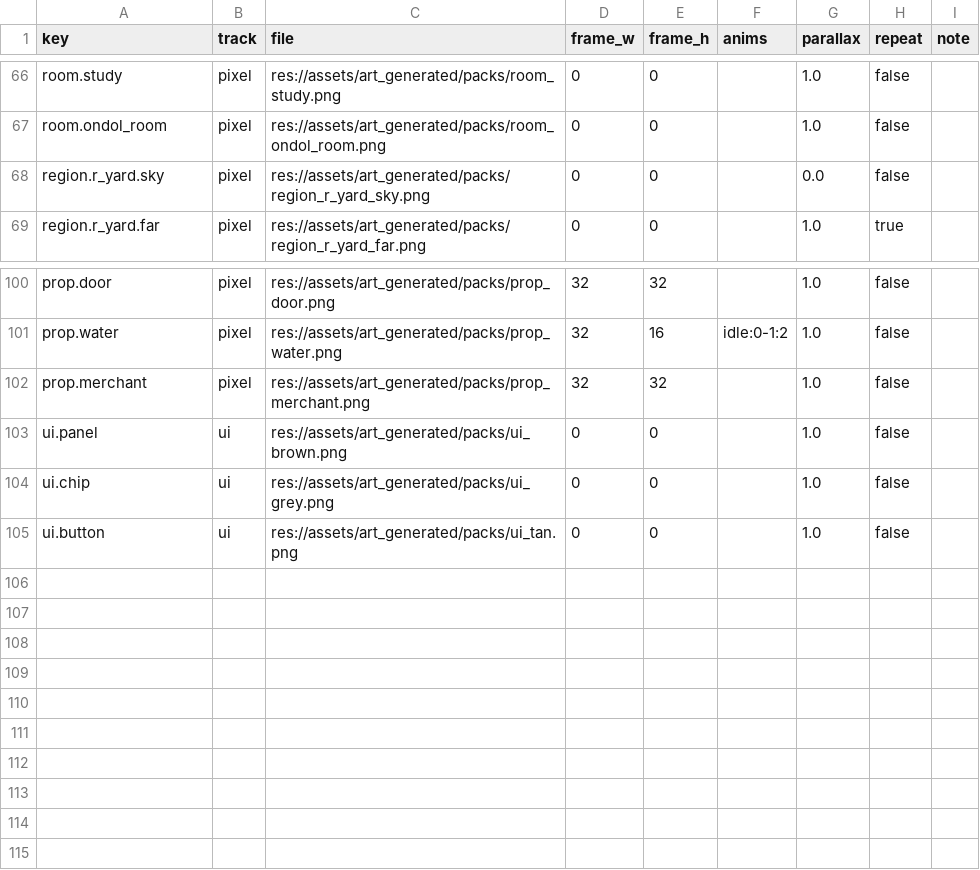
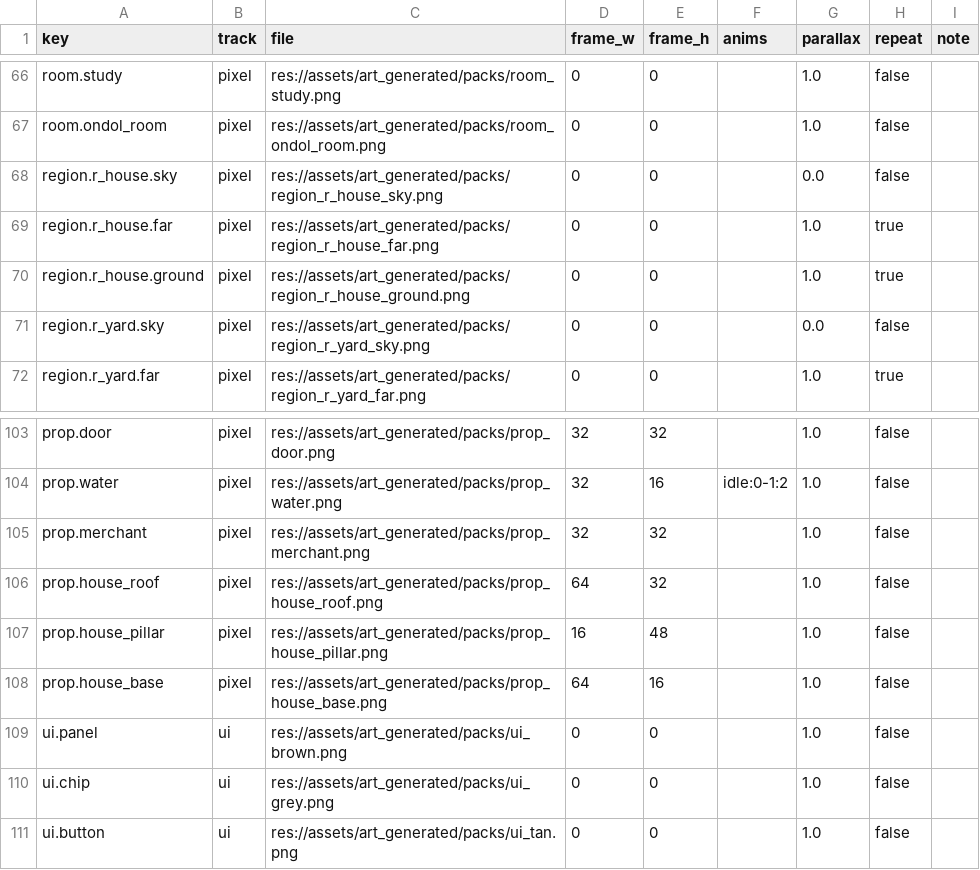
Before and after one commit to ssial86-git/yokai-boarding, a CSV file: data/csv/art_assets.csv, drawn as a sheet; only a part is shown, gaps mark what is left out; the diff names each change by its address in the sheet, - before the commit and + after, or states it on an @@ line.

```diff
--- a/data/csv/art_assets.csv
+++ b/data/csv/art_assets.csv
+row 68: region.r_house.sky | pixel | res://assets/art_generated/packs/region_r_house_sky.png | 0 | 0 |  | 0.0 | false
+row 69: region.r_house.far | pixel | res://assets/art_generated/packs/region_r_house_far.png | 0 | 0 |  | 1.0 | true
+row 70: region.r_house.ground | pixel | res://assets/art_generated/packs/region_r_house_ground.png | 0 | 0 |  | 1.0 | true
+row 106: prop.house_roof | pixel | res://assets/art_generated/packs/prop_house_roof.png | 64 | 32 |  | 1.0 | false
+row 107: prop.house_pillar | pixel | res://assets/art_generated/packs/prop_house_pillar.png | 16 | 48 |  | 1.0 | false
+row 108: prop.house_base | pixel | res://assets/art_generated/packs/prop_house_base.png | 64 | 16 |  | 1.0 | false
```
Also changed, not shown: 25 other files.
